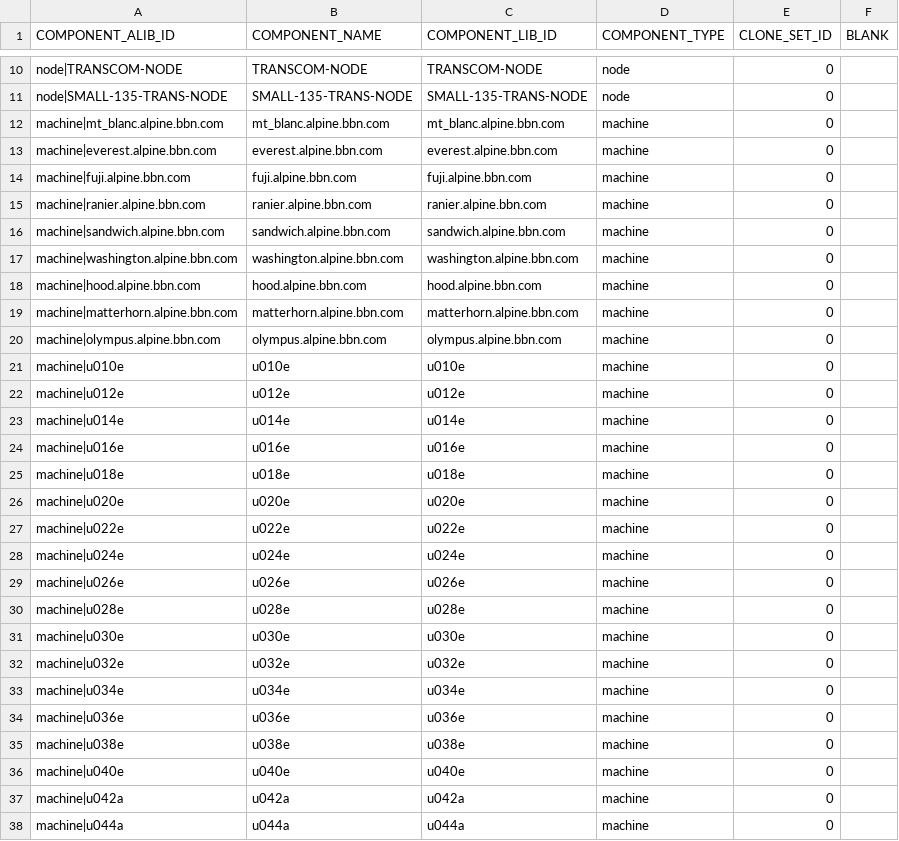
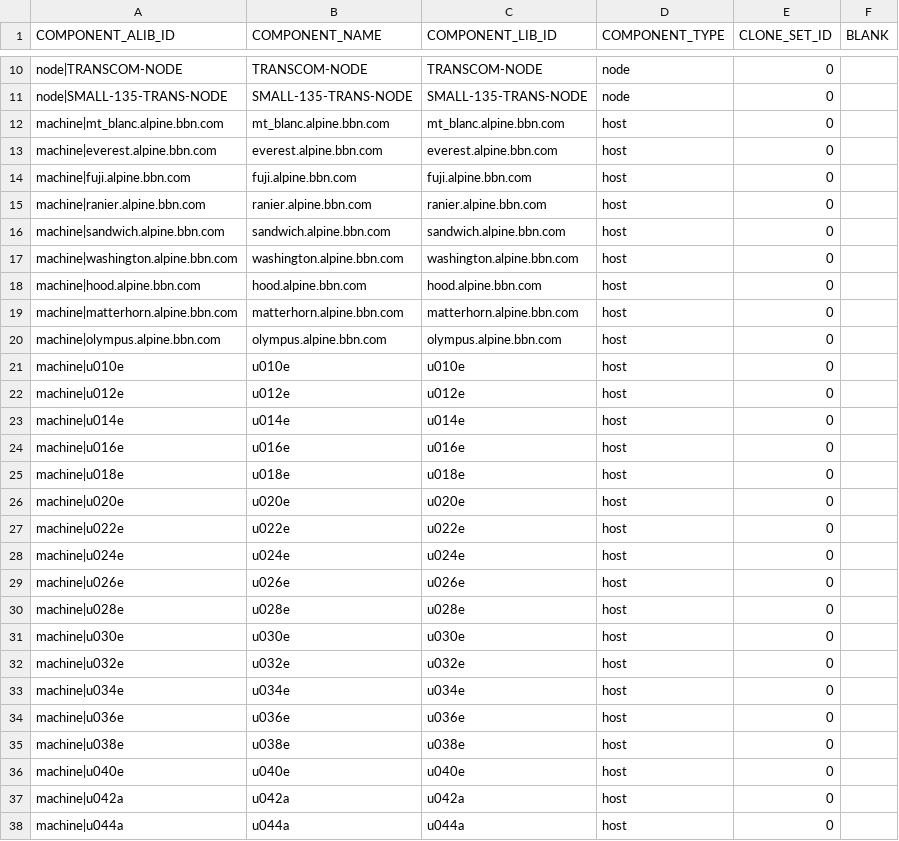
Before and after one commit to codeaudit/cougaar-csmart, a CSV file: csmart/data/cmt/data/V4_ALIB_COMPONENT.csv, drawn as a sheet; only a part is shown, gaps mark what is left out; the diff covers the shown part only.

Commit message:
Changed component_type from machine to host

```diff
--- a/csmart/data/cmt/data/V4_ALIB_COMPONENT.csv
+++ b/csmart/data/cmt/data/V4_ALIB_COMPONENT.csv
@@ -11,28 +11,28 @@ node|TRANSCOM-NODE,TRANSCOM-NODE,TRANSCOM-NODE,node,0,
 node|SMALL-135-TRANS-NODE,SMALL-135-TRANS-NODE,SMALL-135-TRANS-NODE,node,0,
-machine|mt_blanc.alpine.bbn.com,mt_blanc.alpine.bbn.com,mt_blanc.alpine.bbn.com,machine,0,
-machine|everest.alpine.bbn.com,everest.alpine.bbn.com,everest.alpine.bbn.com,machine,0,
-machine|fuji.alpine.bbn.com,fuji.alpine.bbn.com,fuji.alpine.bbn.com,machine,0,
-machine|ranier.alpine.bbn.com,ranier.alpine.bbn.com,ranier.alpine.bbn.com,machine,0,
-machine|sandwich.alpine.bbn.com,sandwich.alpine.bbn.com,sandwich.alpine.bbn.com,machine,0,
-machine|washington.alpine.bbn.com,washington.alpine.bbn.com,washington.alpine.bbn.com,machine,0,
-machine|hood.alpine.bbn.com,hood.alpine.bbn.com,hood.alpine.bbn.com,machine,0,
-machine|matterhorn.alpine.bbn.com,matterhorn.alpine.bbn.com,matterhorn.alpine.bbn.com,machine,0,
-machine|olympus.alpine.bbn.com,olympus.alpine.bbn.com,olympus.alpine.bbn.com,machine,0,
-machine|u010e,u010e,u010e,machine,0,
-machine|u012e,u012e,u012e,machine,0,
-machine|u014e,u014e,u014e,machine,0,
-machine|u016e,u016e,u016e,machine,0,
-machine|u018e,u018e,u018e,machine,0,
-machine|u020e,u020e,u020e,machine,0,
-machine|u022e,u022e,u022e,machine,0,
-machine|u024e,u024e,u024e,machine,0,
-machine|u026e,u026e,u026e,machine,0,
-machine|u028e,u028e,u028e,machine,0,
-machine|u030e,u030e,u030e,machine,0,
-machine|u032e,u032e,u032e,machine,0,
-machine|u034e,u034e,u034e,machine,0,
-machine|u036e,u036e,u036e,machine,0,
-machine|u038e,u038e,u038e,machine,0,
-machine|u040e,u040e,u040e,machine,0,
-machine|u042a,u042a,u042a,machine,0,
-machine|u044a,u044a,u044a,machine,0,
+machine|mt_blanc.alpine.bbn.com,mt_blanc.alpine.bbn.com,mt_blanc.alpine.bbn.com,host,0,
+machine|everest.alpine.bbn.com,everest.alpine.bbn.com,everest.alpine.bbn.com,host,0,
+machine|fuji.alpine.bbn.com,fuji.alpine.bbn.com,fuji.alpine.bbn.com,host,0,
+machine|ranier.alpine.bbn.com,ranier.alpine.bbn.com,ranier.alpine.bbn.com,host,0,
+machine|sandwich.alpine.bbn.com,sandwich.alpine.bbn.com,sandwich.alpine.bbn.com,host,0,
+machine|washington.alpine.bbn.com,washington.alpine.bbn.com,washington.alpine.bbn.com,host,0,
+machine|hood.alpine.bbn.com,hood.alpine.bbn.com,hood.alpine.bbn.com,host,0,
+machine|matterhorn.alpine.bbn.com,matterhorn.alpine.bbn.com,matterhorn.alpine.bbn.com,host,0,
+machine|olympus.alpine.bbn.com,olympus.alpine.bbn.com,olympus.alpine.bbn.com,host,0,
+machine|u010e,u010e,u010e,host,0,
+machine|u012e,u012e,u012e,host,0,
+machine|u014e,u014e,u014e,host,0,
+machine|u016e,u016e,u016e,host,0,
+machine|u018e,u018e,u018e,host,0,
+machine|u020e,u020e,u020e,host,0,
+machine|u022e,u022e,u022e,host,0,
+machine|u024e,u024e,u024e,host,0,
+machine|u026e,u026e,u026e,host,0,
+machine|u028e,u028e,u028e,host,0,
+machine|u030e,u030e,u030e,host,0,
+machine|u032e,u032e,u032e,host,0,
+machine|u034e,u034e,u034e,host,0,
+machine|u036e,u036e,u036e,host,0,
+machine|u038e,u038e,u038e,host,0,
+machine|u040e,u040e,u040e,host,0,
+machine|u042a,u042a,u042a,host,0,
+machine|u044a,u044a,u044a,host,0,
```
Also changed, not shown: 99 edited cells elsewhere in this file, csmart/data/cmt/data/V4_LIB_COMPONENT.csv.
